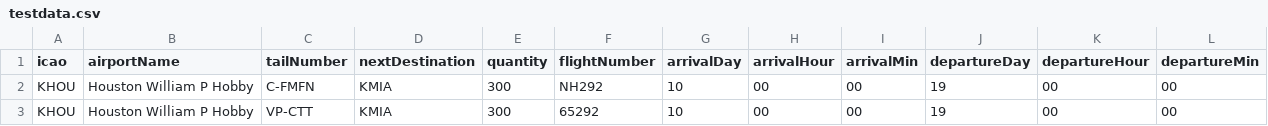
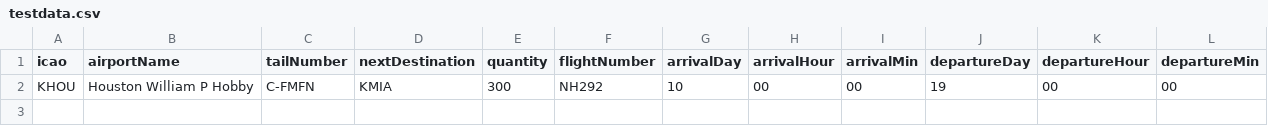
Before and after one commit to nadim1975/GPORTAL, a CSV file: testdata.csv, drawn as a sheet; the diff names each change by its address in the sheet, - before the commit and + after, or states it on an @@ line.

```diff
--- a/testdata.csv
+++ b/testdata.csv
-row 3: KHOU | Houston William P Hobby | VP-CTT | KMIA | 300 | 65292 | 10 | 00 | 00 | 19 | 00 | 00
```
Also changed, not shown: 7 other files.
